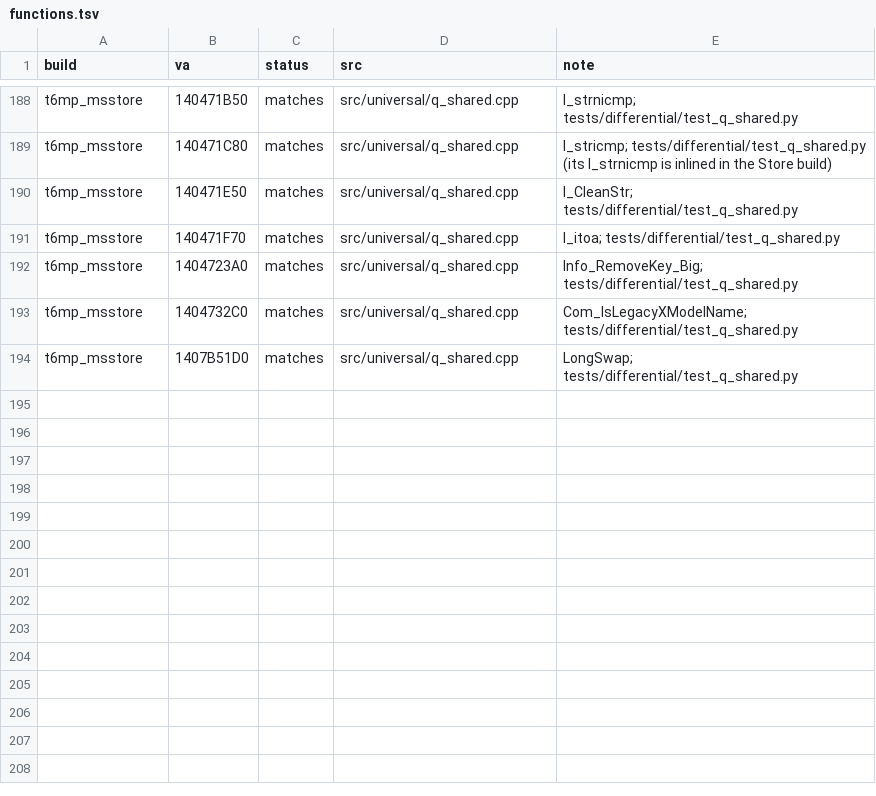
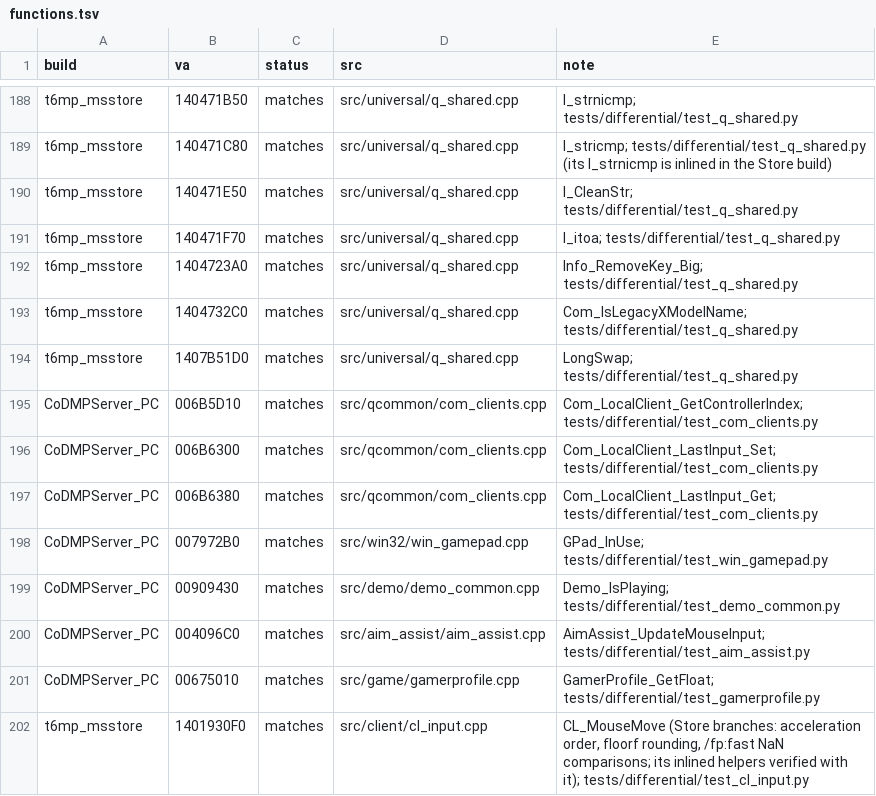
Before and after one commit to lizardpeter/black-ops-2-decomp, a TSV file: records/functions.tsv, drawn as a sheet; only a part is shown, gaps mark what is left out; the diff names each change by its address in the sheet, - before the commit and + after, or states it on an @@ line.

```diff
--- a/records/functions.tsv
+++ b/records/functions.tsv
+row 195: CoDMPServer_PC | 006B5D10 | matches | src/qcommon/com_clients.cpp | Com_LocalClient_GetControllerIndex; tests/differential/test_com_clients.py
+row 196: CoDMPServer_PC | 006B6300 | matches | src/qcommon/com_clients.cpp | Com_LocalClient_LastInput_Set; tests/differential/test_com_clients.py
+row 197: CoDMPServer_PC | 006B6380 | matches | src/qcommon/com_clients.cpp | Com_LocalClient_LastInput_Get; tests/differential/test_com_clients.py
+row 198: CoDMPServer_PC | 007972B0 | matches | src/win32/win_gamepad.cpp | GPad_InUse; tests/differential/test_win_gamepad.py
+row 199: CoDMPServer_PC | 00909430 | matches | src/demo/demo_common.cpp | Demo_IsPlaying; tests/differential/test_demo_common.py
+row 200: CoDMPServer_PC | 004096C0 | matches | src/aim_assist/aim_assist.cpp | AimAssist_UpdateMouseInput; tests/differential/test_aim_assist.py
+row 201: CoDMPServer_PC | 00675010 | matches | src/game/gamerprofile.cpp | GamerProfile_GetFloat; tests/differential/test_gamerprofile.py
+row 202: t6mp_msstore | 1401930F0 | matches | src/client/cl_input.cpp | CL_MouseMove (Store branches: acceleration order, floorf rounding, /fp:fast NaN comparisons; its inlined helpers verified with it); tests/differential/test_cl_input.py
```
Also changed, not shown: records/bugs.tsv, records/conventions.tsv, 26 other files.
